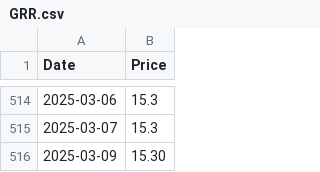
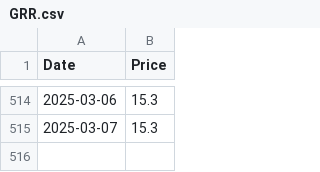
Before and after one commit to MuhammadAreebKazmi2/FYP-FinSage-Data-Collection, a CSV file: Data/REIT/GRR.csv, drawn as a sheet; only a part is shown, gaps mark what is left out; the diff names each change by its address in the sheet, - before the commit and + after, or states it on an @@ line.

```diff
--- a/Data/REIT/GRR.csv
+++ b/Data/REIT/GRR.csv
-row 516: 2025-03-09 | 15.30
```
Also changed, not shown: Data/REIT/DCR.csv, Data/REIT/TPLRF1.csv.
